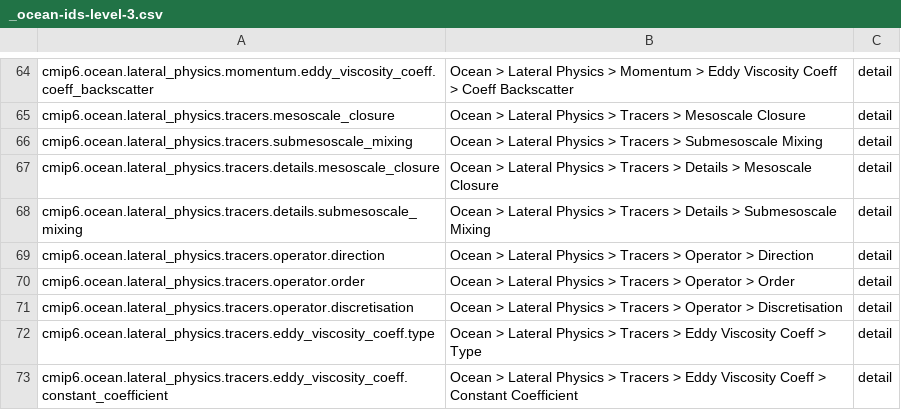
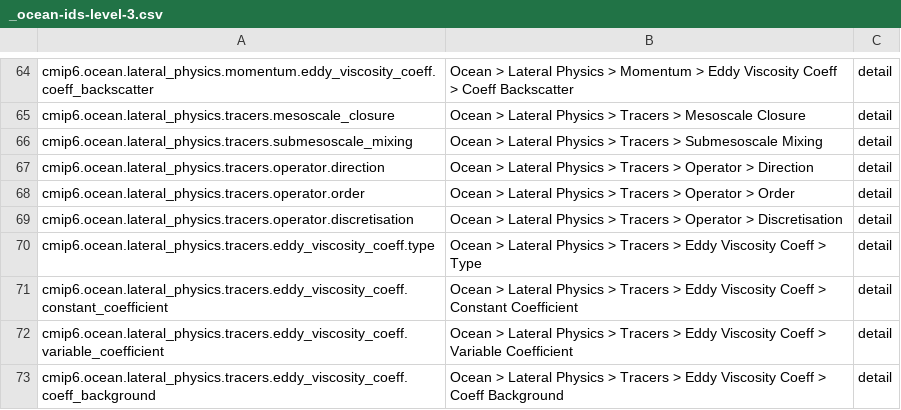
Before and after one commit to ES-DOC/cmip6-specializations-ocean, a CSV file: _ocean-ids-level-3.csv, drawn as a sheet; only a part is shown, gaps mark what is left out; the shorter side is filled out with more unchanged rows; the diff names each change by its address in the sheet, - before the commit and + after, or states it on an @@ line.

Commit message:
duplicate correction in lateral_physics

```diff
--- a/_ocean-ids-level-3.csv
+++ b/_ocean-ids-level-3.csv
-row 67: cmip6.ocean.lateral_physics.tracers.details.mesoscale_closure | Ocean > Lateral Physics > Tracers > Details > Mesoscale Closure | detail
-row 68: cmip6.ocean.lateral_physics.tracers.details.submesoscale_mixing | Ocean > Lateral Physics > Tracers > Details > Submesoscale Mixing | detail
```
Also changed, not shown: _ocean-ids-level-2.csv, 3 other files.
